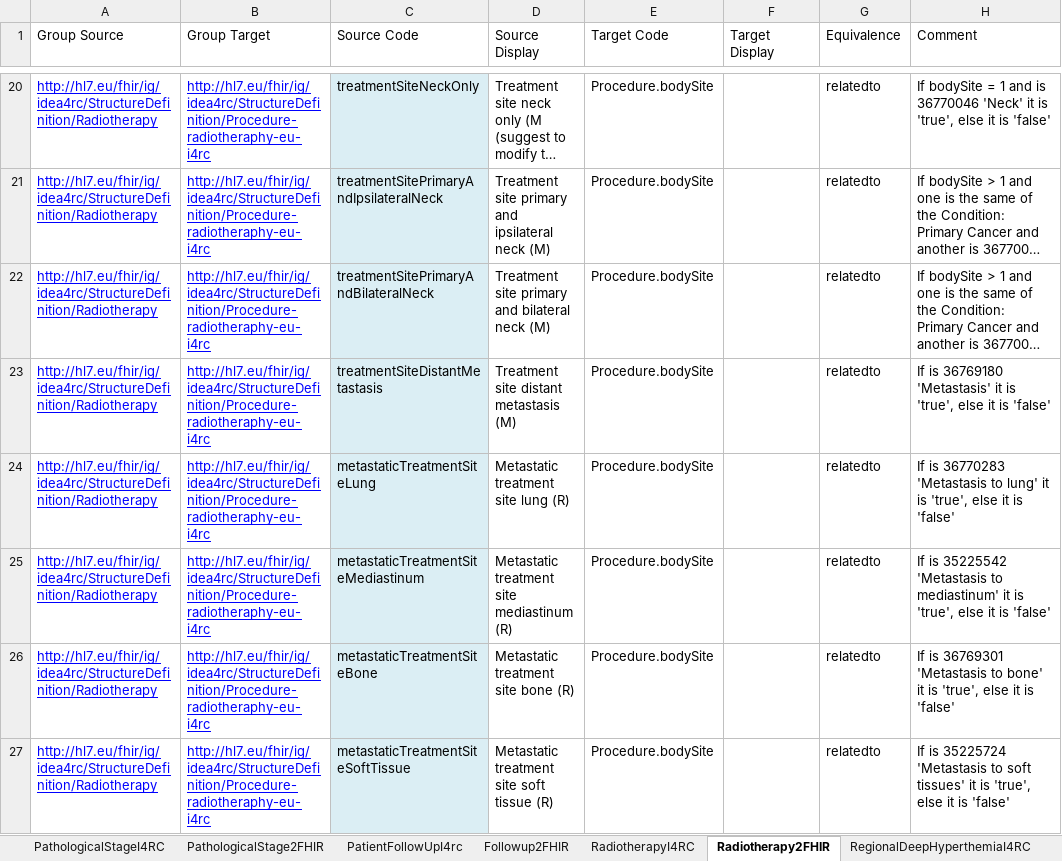
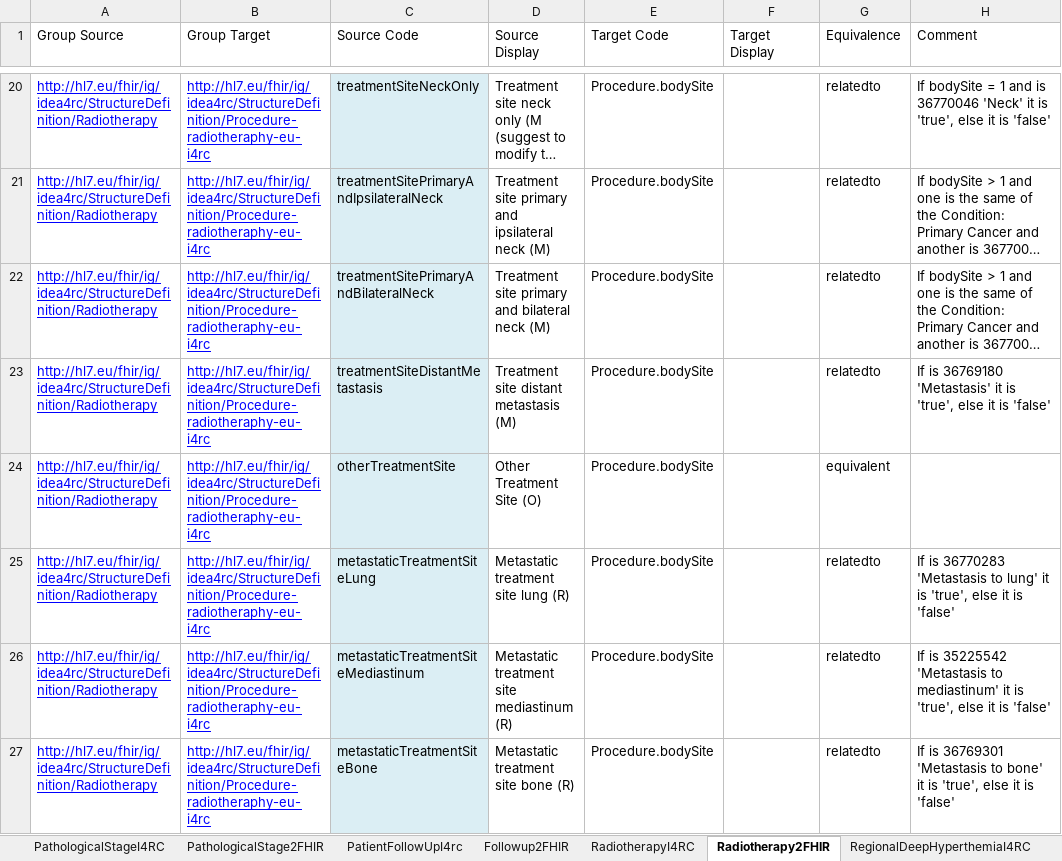
Before and after one commit to hl7-eu/idea4rc, an Excel workbook: src-models/idea4rc-models-and-maps.xlsx, sheet Radiotherapy2FHIR, drawn as a sheet; only a part is shown, gaps mark what is left out; the shorter side is filled out with more unchanged rows; long unchanged cells end in …; values as stored, in another font and other column widths than the file's, no borders; the diff names each change by its address in the sheet, - before the commit and + after, or states it on an @@ line.

Commit message:
Update idea4rc-models-and-maps.xlsx
Update to the excel file after the Unai updates of the DM

```diff
--- a/src-models/idea4rc-models-and-maps.xlsx (sheet Radiotherapy2FHIR)
+++ b/src-models/idea4rc-models-and-maps.xlsx (sheet Radiotherapy2FHIR)
+row 24: http://hl7.eu/fhir/ig/idea4rc/StructureDefinition/Radiotherapy | http://hl7.eu/fhir/ig/idea4rc/StructureDefinition/Procedure-radiotheraphy-eu-i4rc | otherTreatmentSite | Other Treatment Site (O) | Procedure.bodySite |  | equivalent
```
Also changed, not shown: sheet PathologicalStageI4RC, sheet PathologicalStage2FHIR, sheet RadiotherapyI4RC.
